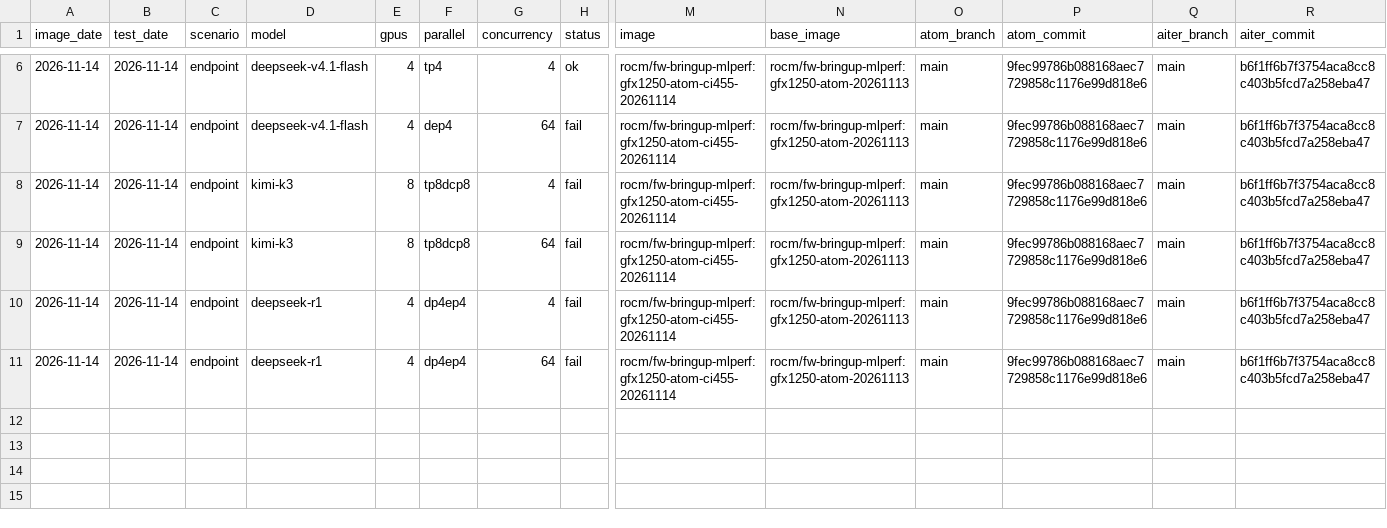
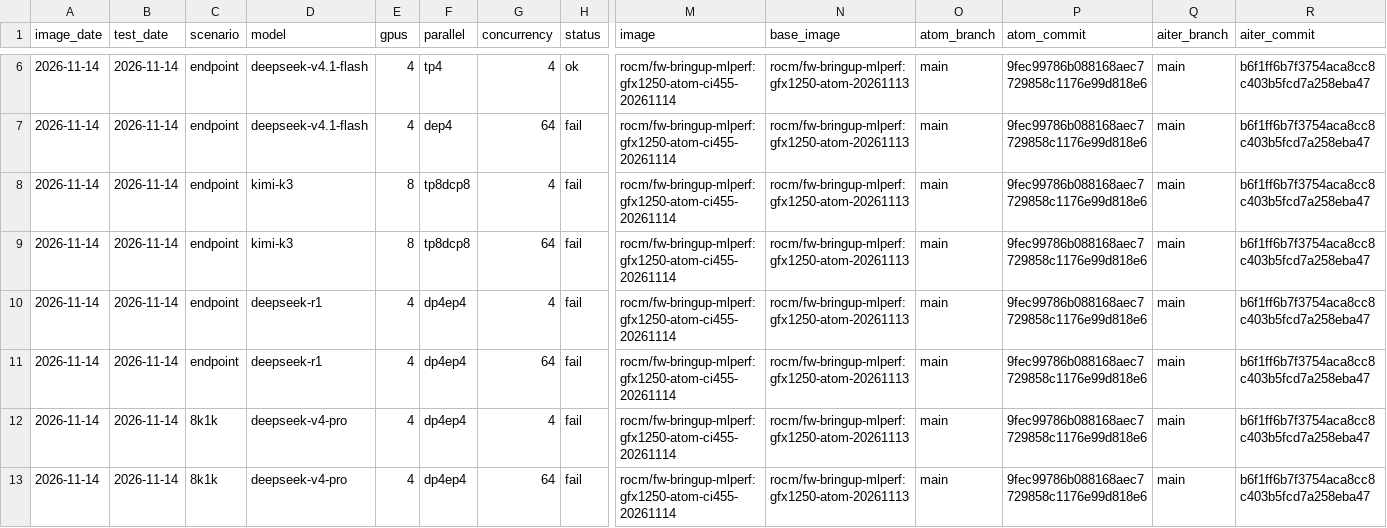
Before and after one commit to ROCm/ATOM, a CSV file: recipes/455-CI/perf.csv, drawn as a sheet; only a part is shown, gaps mark what is left out; rows hold the shown columns only; the diff names each change by its address in the sheet, - before the commit and + after, or states it on an @@ line.

Commit message:
[455-CI] 20261114 8k1k deepseek-v4-pro

```diff
--- a/recipes/455-CI/perf.csv
+++ b/recipes/455-CI/perf.csv
+row 12: 2026-11-14 | 2026-11-14 | 8k1k | deepseek-v4-pro | 4 | dp4ep4 | 4 | fail | rocm/fw-bringup-mlperf:gfx1250-atom-ci455-20261114 | rocm/fw-bringup-mlperf:gfx1250-atom-20261113 | main | 9fec99786b088168aec7729858c1176e99d818e6 | main | b6f1ff6b7f3754aca8cc8c403b5fcd7a258eba47
+row 13: 2026-11-14 | 2026-11-14 | 8k1k | deepseek-v4-pro | 4 | dp4ep4 | 64 | fail | rocm/fw-bringup-mlperf:gfx1250-atom-ci455-20261114 | rocm/fw-bringup-mlperf:gfx1250-atom-20261113 | main | 9fec99786b088168aec7729858c1176e99d818e6 | main | b6f1ff6b7f3754aca8cc8c403b5fcd7a258eba47
```
Also changed, not shown: recipes/455-CI/accuracy.csv, 5 other files.
